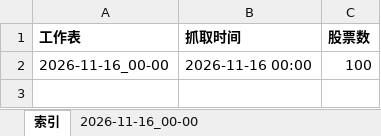
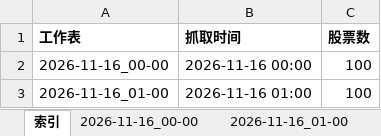
Before and after one commit to DZM520/ths-fupangongju-fuyao-24h, an Excel workbook: exports/2026-11-16.xlsx, sheet 索引, drawn as a sheet; values as stored, in another font and other column widths than the file's, no borders; the diff names each change by its address in the sheet, - before the commit and + after, or states it on an @@ line.

```diff
--- a/exports/2026-11-16.xlsx (sheet 索引)
+++ b/exports/2026-11-16.xlsx (sheet 索引)
+sheet tab: 2026-11-16_01-00
+row 3: 2026-11-16_01-00 | 2026-11-16 01:00 | 100
```
Also changed, not shown: 7 other files.
